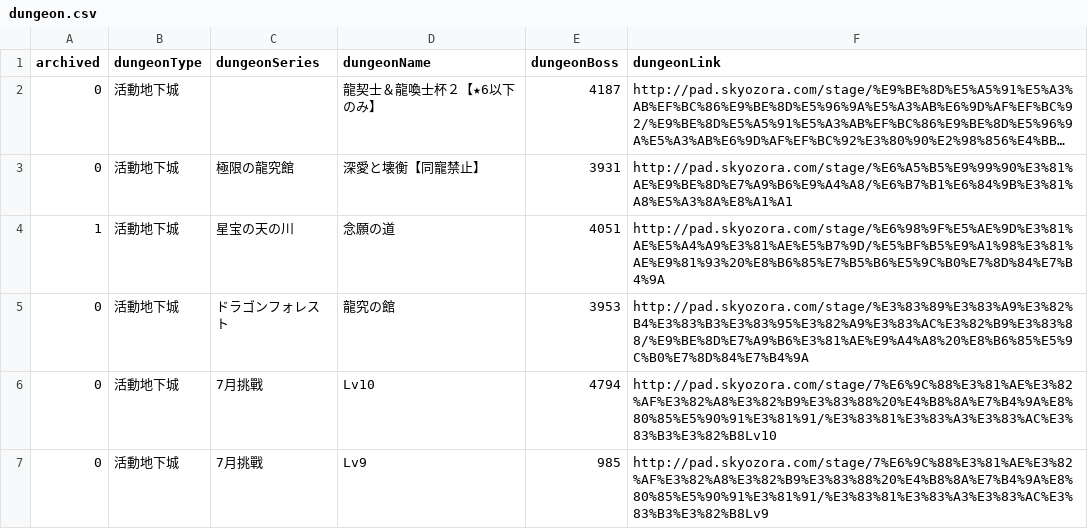
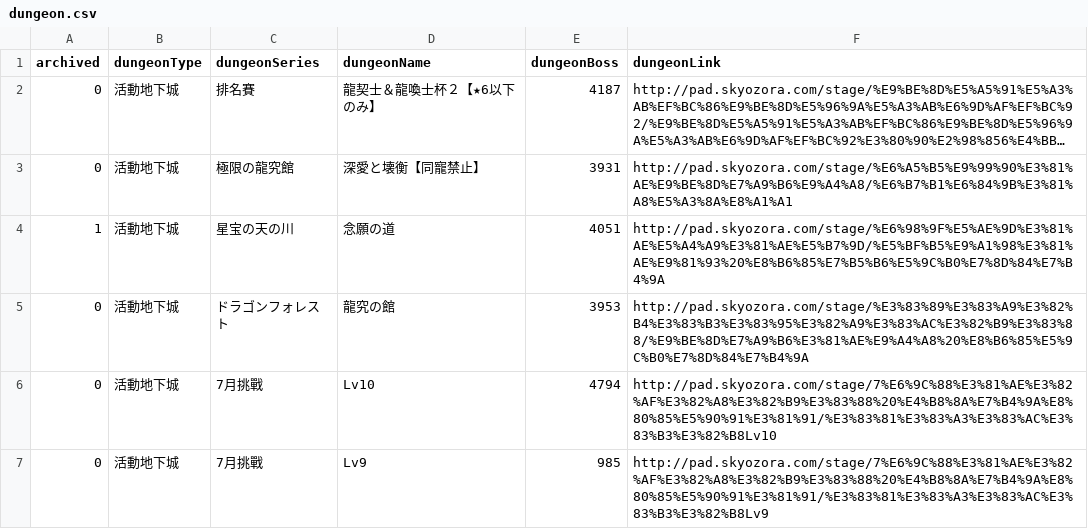
Before and after one commit to jutongpan/paddungeon, a CSV file: dungeon.csv, drawn as a sheet; only a part is shown; long unchanged cells end in …; the diff names each change by its address in the sheet, - before the commit and + after, or states it on an @@ line.

Commit message:
Added dungeonSeries PaiMingSai.

```diff
--- a/dungeon.csv
+++ b/dungeon.csv
-C2 (dungeonSeries): (empty)
+C2 (dungeonSeries): 排名賽
```
